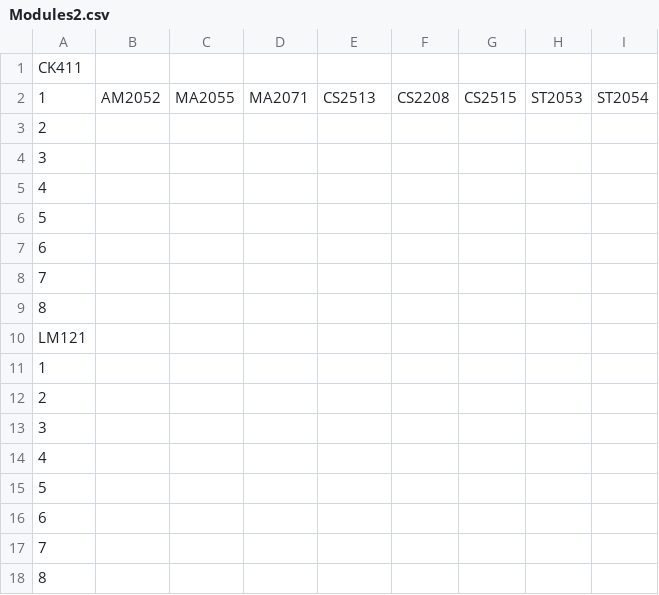
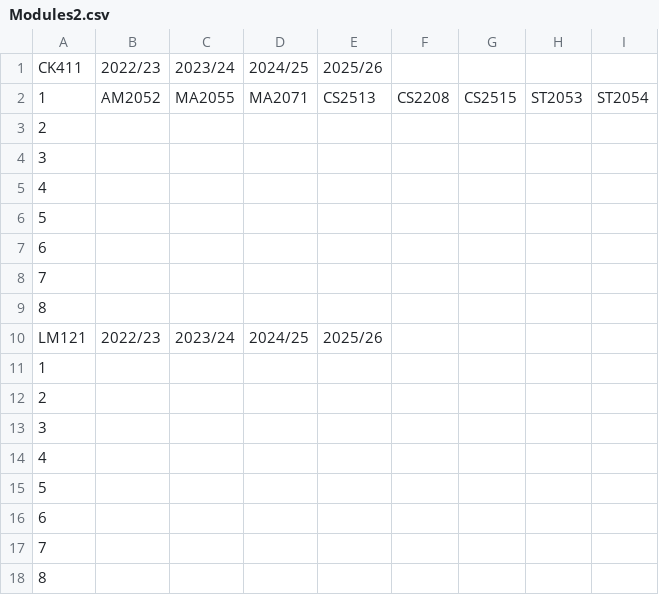
Before and after one commit to Kyle-R-H/CS4013-Project, a CSV file: cs4013_project/src/main/resources/application/Modules2.csv, drawn as a sheet; removed rows and columns are numbered as before the commit, all else as after; the diff names each change by its address in the sheet, - before the commit and + after, or states it on an @@ line.

```diff
--- a/cs4013_project/src/main/resources/application/Modules2.csv
+++ b/cs4013_project/src/main/resources/application/Modules2.csv
-row 1: CK411
+row 1: CK411 | 2022/23 | 2023/24 | 2024/25 | 2025/26
-row 10: LM121
+row 10: LM121 | 2022/23 | 2023/24 | 2024/25 | 2025/26
```
Also changed, not shown: cs4013_project/src/main/resources/application/Student.csv.
